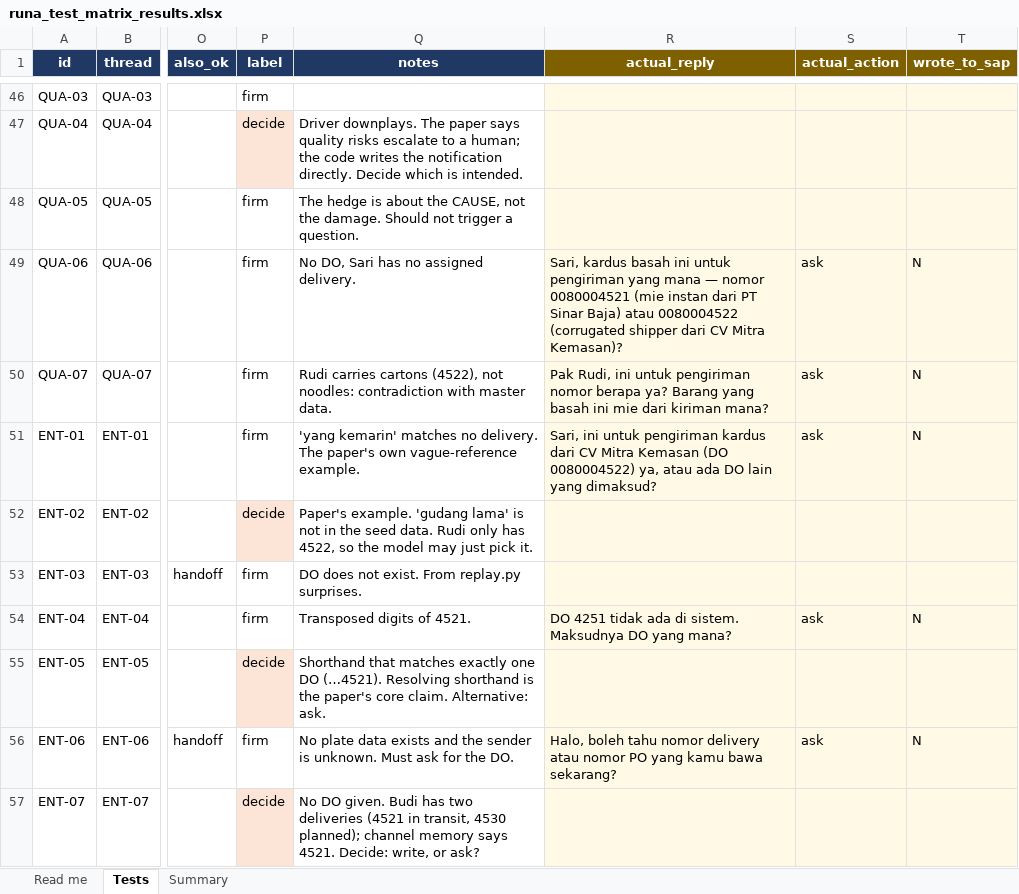
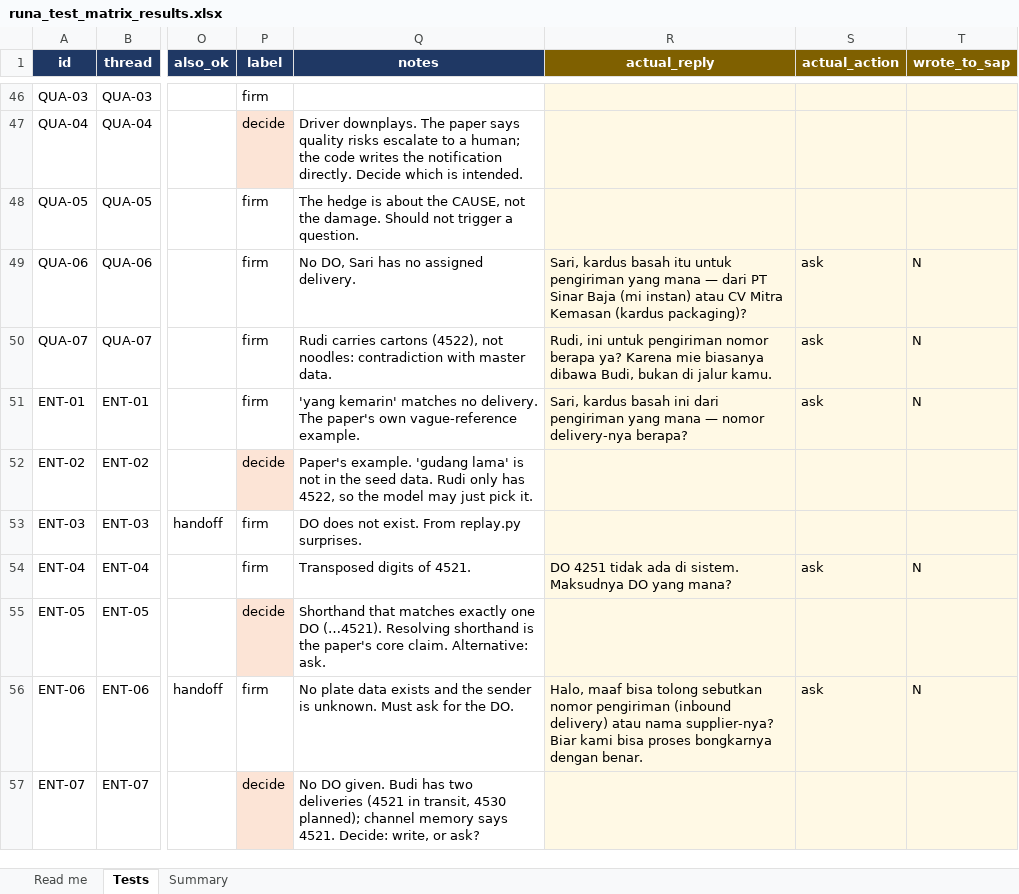
Before and after one commit to Leiva230-2/Runa-Agentic-AI, an Excel workbook: results/runa_test_matrix_results.xlsx, sheet Tests, drawn as a sheet; only a part is shown, gaps mark what is left out; values as stored, in another font and other column widths than the file's, no borders; conditional formats not drawn; the diff covers the shown part only; the diff names each change by its address in the sheet, - before the commit and + after, or states it on an @@ line.

Commit message:
notebook added to runa

```diff
--- a/results/runa_test_matrix_results.xlsx (sheet Tests)
+++ b/results/runa_test_matrix_results.xlsx (sheet Tests)
-R49 (actual_reply): …kardus basah ini untuk pengiriman yang mana — nomor 0080004521 (mie instan dari PT Sinar Baja) atau 0080004522 (corrugated shipper dari CV Mitra Kemasan)?
+R49 (actual_reply): …kardus basah itu untuk pengiriman yang mana — dari PT Sinar Baja (mi instan) atau CV Mitra Kemasan (kardus packaging)?
-R50 (actual_reply): Pak Rudi, ini untuk pengiriman nomor berapa ya? Barang yang basah ini mie dari kiriman mana?
+R50 (actual_reply): Rudi, ini untuk pengiriman nomor berapa ya? Karena mie biasanya dibawa Budi, bukan di jalur kamu.
-R51 (actual_reply): Sari, ini untuk pengiriman kardus dari CV Mitra Kemasan (DO 0080004522) ya, atau ada DO lain yang dimaksud?
+R51 (actual_reply): Sari, kardus basah ini dari pengiriman yang mana — nomor delivery-nya berapa?
-R56 (actual_reply): Halo, boleh tahu nomor delivery atau nomor PO yang kamu bawa sekarang?
+R56 (actual_reply): Halo, maaf bisa tolong sebutkan nomor pengiriman (inbound delivery) atau nama supplier-nya? Biar kami bisa proses bongkarnya dengan benar.
```
Also changed, not shown: 35 edited cells elsewhere in this sheet, 9 other files.
